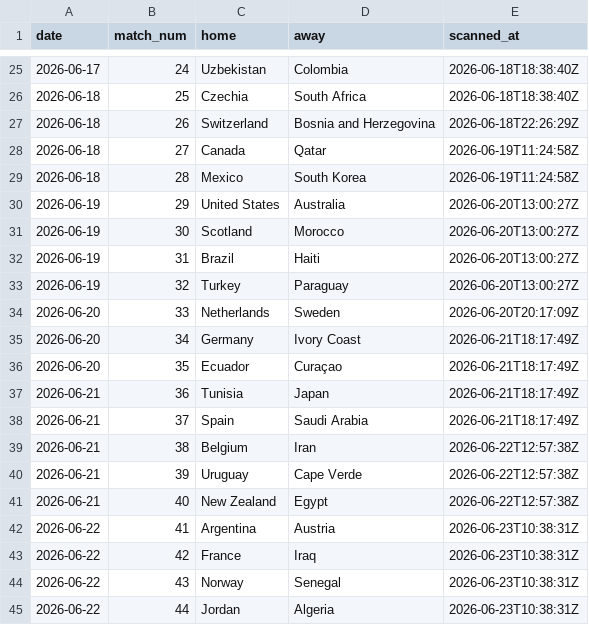
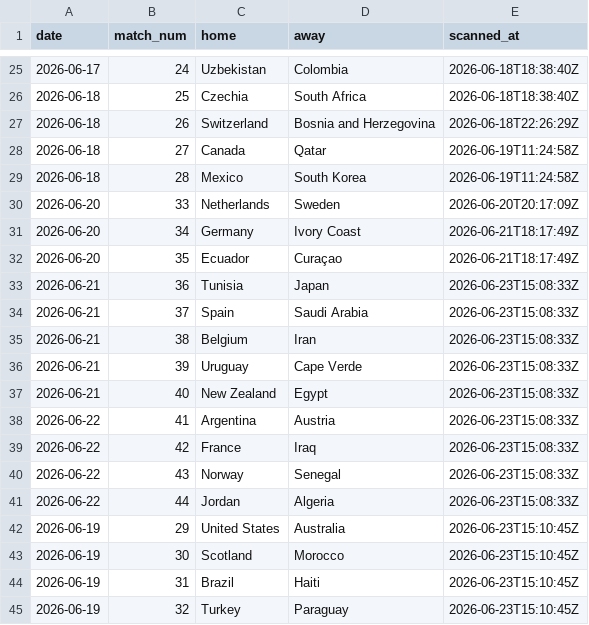
Before and after one commit to rfurno/worldcup2026, a CSV file: simulations/data/match_event_scans.csv, drawn as a sheet; only a part is shown, gaps mark what is left out.

```diff
--- a/simulations/data/match_event_scans.csv
+++ b/simulations/data/match_event_scans.csv
@@ -29,6 +29,2 @@ date,match_num,home,away,scanned_at
 2026-06-18,28,Mexico,South Korea,2026-06-19T11:24:58Z
-2026-06-19,29,United States,Australia,2026-06-20T13:00:27Z
-2026-06-19,30,Scotland,Morocco,2026-06-20T13:00:27Z
-2026-06-19,31,Brazil,Haiti,2026-06-20T13:00:27Z
-2026-06-19,32,Turkey,Paraguay,2026-06-20T13:00:27Z
 2026-06-20,33,Netherlands,Sweden,2026-06-20T20:17:09Z
@@ -36,10 +32,14 @@ date,match_num,home,away,scanned_at
 2026-06-20,35,Ecuador,Curaçao,2026-06-21T18:17:49Z
-2026-06-21,36,Tunisia,Japan,2026-06-21T18:17:49Z
-2026-06-21,37,Spain,Saudi Arabia,2026-06-21T18:17:49Z
-2026-06-21,38,Belgium,Iran,2026-06-22T12:57:38Z
-2026-06-21,39,Uruguay,Cape Verde,2026-06-22T12:57:38Z
-2026-06-21,40,New Zealand,Egypt,2026-06-22T12:57:38Z
-2026-06-22,41,Argentina,Austria,2026-06-23T10:38:31Z
-2026-06-22,42,France,Iraq,2026-06-23T10:38:31Z
-2026-06-22,43,Norway,Senegal,2026-06-23T10:38:31Z
-2026-06-22,44,Jordan,Algeria,2026-06-23T10:38:31Z
+2026-06-21,36,Tunisia,Japan,2026-06-23T15:08:33Z
+2026-06-21,37,Spain,Saudi Arabia,2026-06-23T15:08:33Z
+2026-06-21,38,Belgium,Iran,2026-06-23T15:08:33Z
+2026-06-21,39,Uruguay,Cape Verde,2026-06-23T15:08:33Z
+2026-06-21,40,New Zealand,Egypt,2026-06-23T15:08:33Z
+2026-06-22,41,Argentina,Austria,2026-06-23T15:08:33Z
+2026-06-22,42,France,Iraq,2026-06-23T15:08:33Z
+2026-06-22,43,Norway,Senegal,2026-06-23T15:08:33Z
+2026-06-22,44,Jordan,Algeria,2026-06-23T15:08:33Z
+2026-06-19,29,United States,Australia,2026-06-23T15:10:45Z
+2026-06-19,30,Scotland,Morocco,2026-06-23T15:10:45Z
+2026-06-19,31,Brazil,Haiti,2026-06-23T15:10:45Z
+2026-06-19,32,Turkey,Paraguay,2026-06-23T15:10:45Z
```
Also changed, not shown: simulations/data/match_events.csv, 12 other files.
